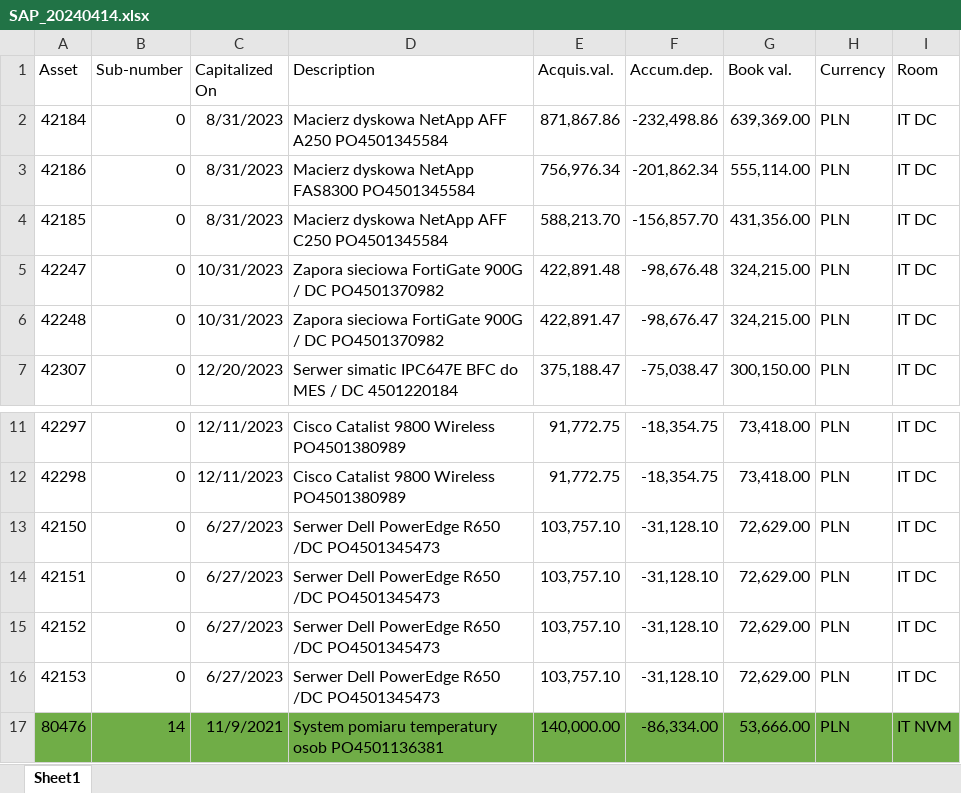
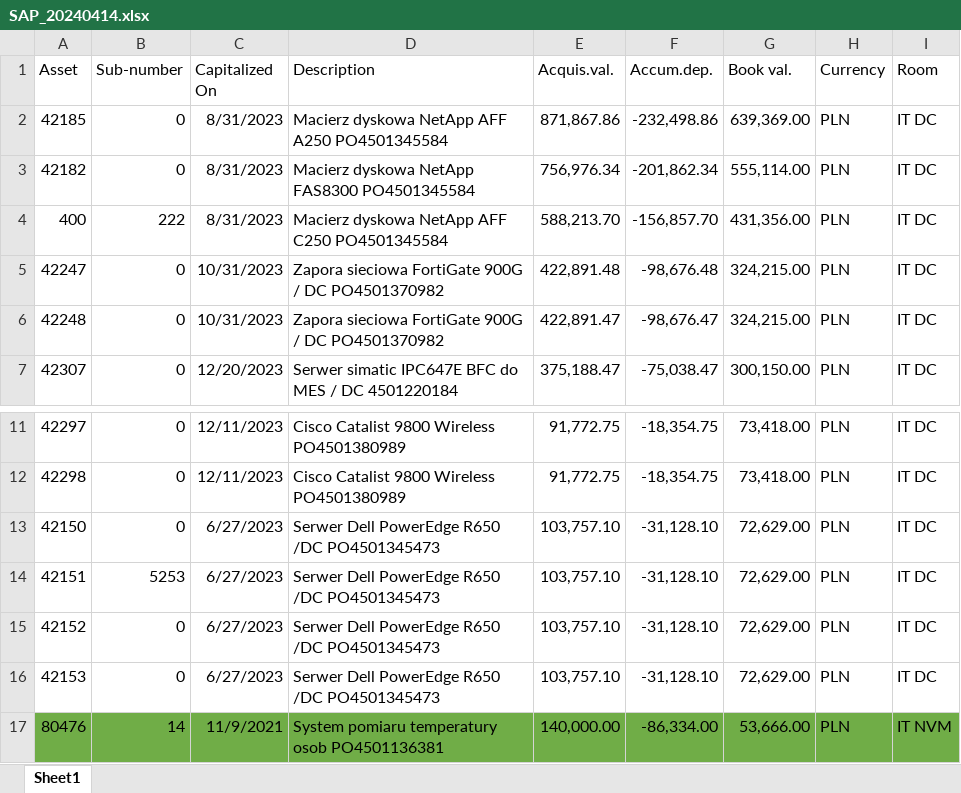
Before and after one commit to RFIDentity2-0/RFIDentity-backend, an Excel workbook: RFIDentity/src/main/resources/SAP_20240414.xlsx, sheet Sheet1, drawn as a sheet; only a part is shown, gaps mark what is left out; values as stored, in another font and other column widths than the file's, no borders; the diff names each change by its address in the sheet, - before the commit and + after, or states it on an @@ line.

Commit message:
Automatically excel file upload

```diff
--- a/RFIDentity/src/main/resources/SAP_20240414.xlsx (sheet Sheet1)
+++ b/RFIDentity/src/main/resources/SAP_20240414.xlsx (sheet Sheet1)
-A2 (Asset): 42184
+A2 (Asset): 42185
-A3 (Asset): 42186
+A3 (Asset): 42182
-A4 (Asset): 42185
+A4 (Asset): 400
-B4 (Sub-number): 0
+B4 (Sub-number): 222
-B14 (Sub-number): 0
+B14 (Sub-number): 5253
```
Also changed, not shown: 8 other files.
